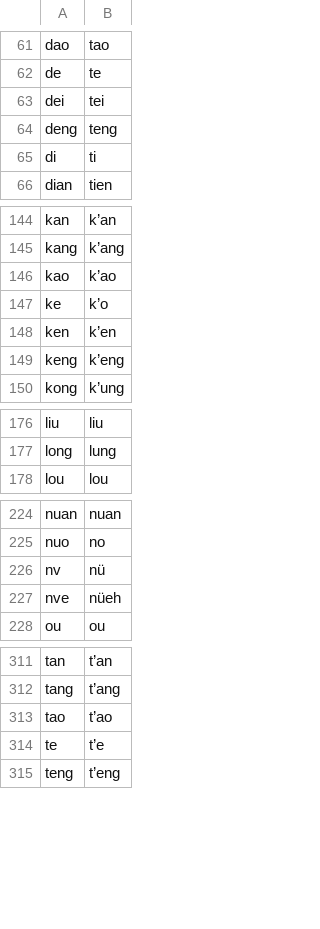
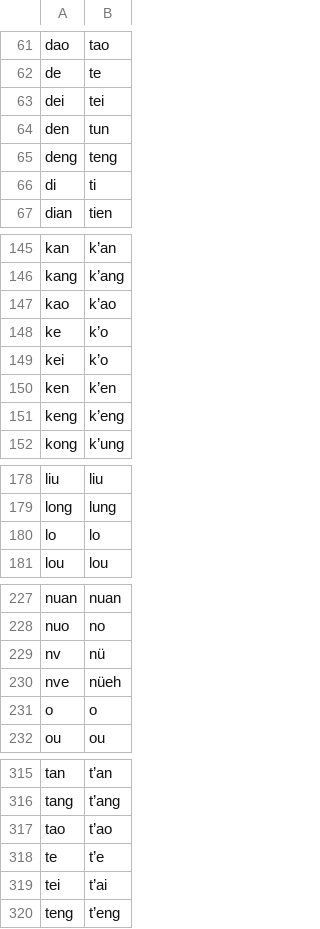
Before and after one commit to JHGFD82/ChineseSyllableCountGeneratorDraftNotes, a CSV file: data/PYWG.csv, drawn as a sheet; only a part is shown, gaps mark what is left out; the diff names each change by its address in the sheet, - before the commit and + after, or states it on an @@ line.

Commit message:
Returned omitted pinyin in conversion tables

```diff
--- a/data/PYWG.csv
+++ b/data/PYWG.csv
+row 64: den | tun
+row 149: kei | k’o
+row 180: lo | lo
+row 231: o | o
+row 319: tei | t’ai
```
Also changed, not shown: data/WGPY.csv, 1 other file.
